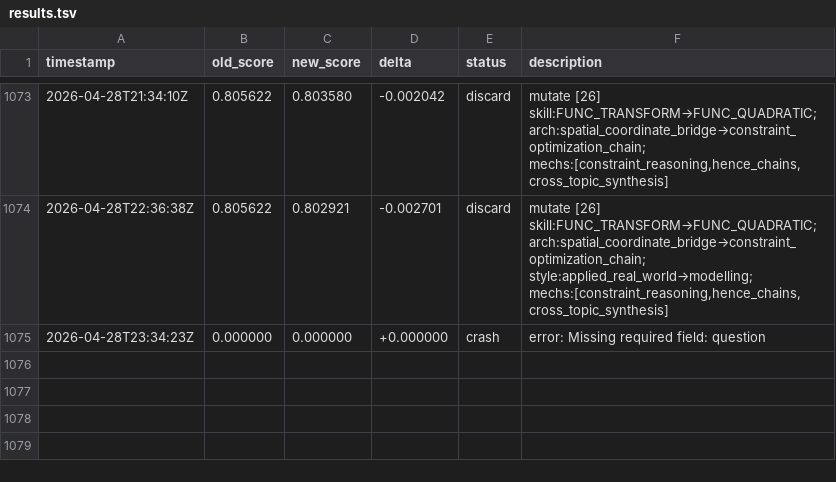
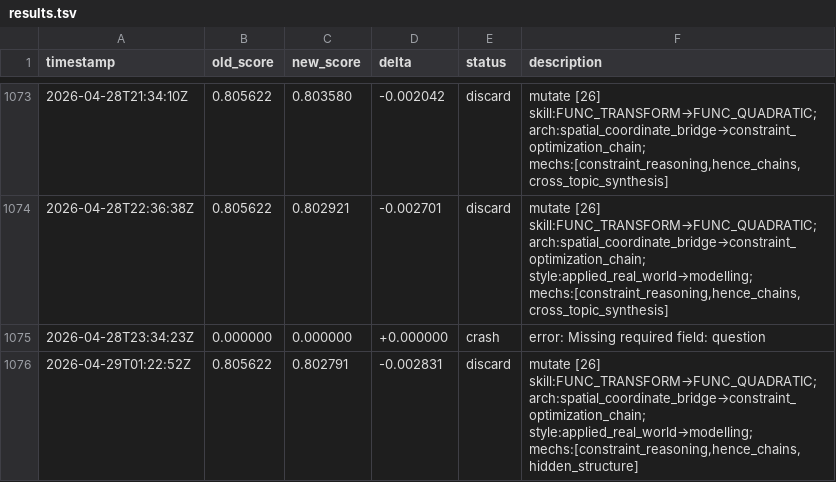
Before and after one commit to jhk7784/autoquestions, a TSV file: results.tsv, drawn as a sheet; only a part is shown, gaps mark what is left out.

Commit message:
cycle: run-25086205482

```diff
--- a/results.tsv
+++ b/results.tsv
@@ -1075 +1075,2 @@ timestamp	old_score	new_score	delta	status	description
 2026-04-28T23:34:23Z	0.000000	0.000000	+0.000000	crash	error: Missing required field: question
+2026-04-29T01:22:52Z	0.805622	0.802791	-0.002831	discard	mutate [26] skill:FUNC_TRANSFORM→FUNC_QUADRATIC; arch:spatial_coordinate_bridge→constraint_optimization_chain; style:applied_real_world→modelling; mechs:[constraint_reasoning,hence_chains,hidden_structure]
```
